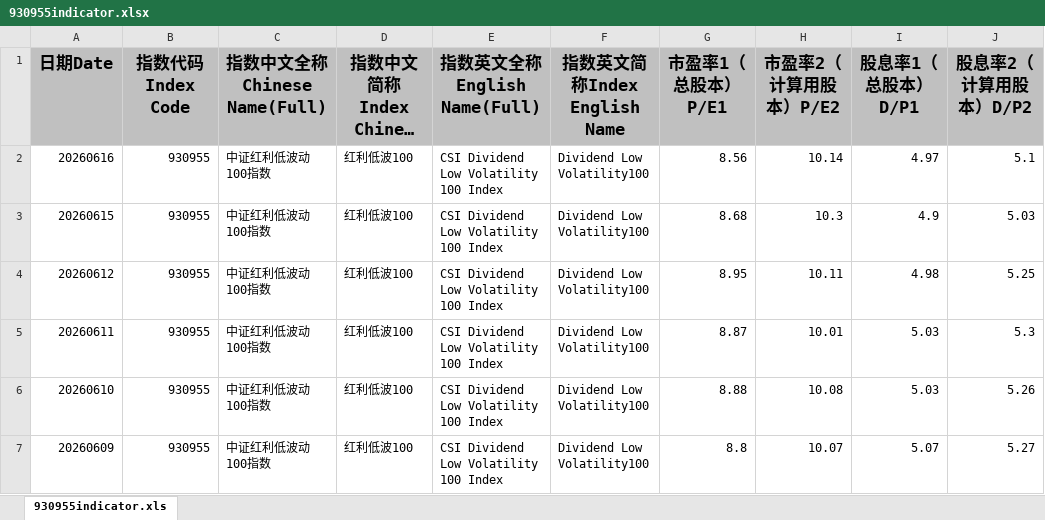
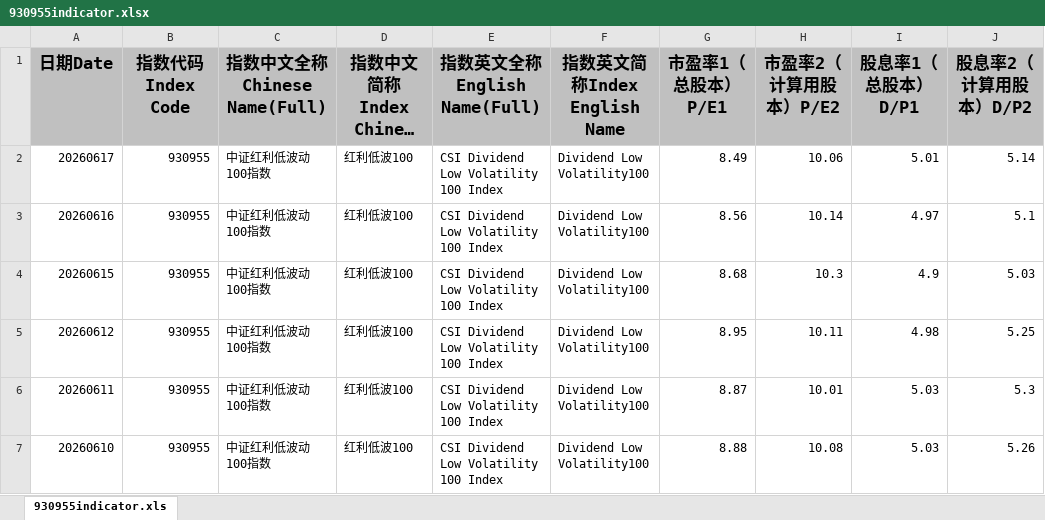
Before and after one commit to SwordZYZ/finance-info-dashboard, an Excel workbook: 930955indicator.xlsx, sheet 930955indicator.xls, drawn as a sheet; only a part is shown; the shorter side is filled out with more unchanged rows; long unchanged cells end in …; values as stored, in another font and other column widths than the file's, no borders; the diff names each change by its address in the sheet, - before the commit and + after, or states it on an @@ line.

```diff
--- a/930955indicator.xlsx (sheet 930955indicator.xls)
+++ b/930955indicator.xlsx (sheet 930955indicator.xls)
+row 2: 20260617 | 930955 | 中证红利低波动100指数 | 红利低波100 | CSI Dividend Low Volatility 100 Index | Dividend Low Volatility100 | 8.49 | 10.06 | 5.01 | 5.14
```
Also changed, not shown: 1 other file.
